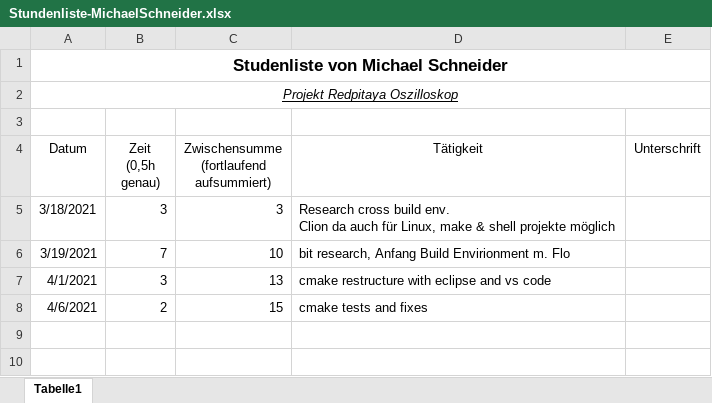
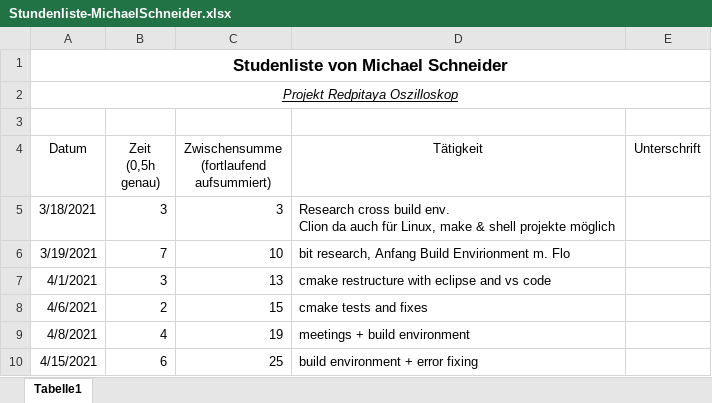
Before and after one commit to cSharpler2946/HSP-RPOSC-Redpitaya-Oszilloskop, an Excel workbook: stundenlisten/Stundenliste-MichaelSchneider.xlsx, sheet Tabelle1, drawn as a sheet; values as stored, in another font and other column widths than the file's, no borders; the diff names each change by its address in the sheet, - before the commit and + after, or states it on an @@ line.

Commit message:
updated hours

```diff
--- a/stundenlisten/Stundenliste-MichaelSchneider.xlsx (sheet Tabelle1)
+++ b/stundenlisten/Stundenliste-MichaelSchneider.xlsx (sheet Tabelle1)
+row 9: 4/8/2021 | 4 | 19 | meetings + build environment
+row 10: 4/15/2021 | 6 | 25 | build environment + error fixing
```
